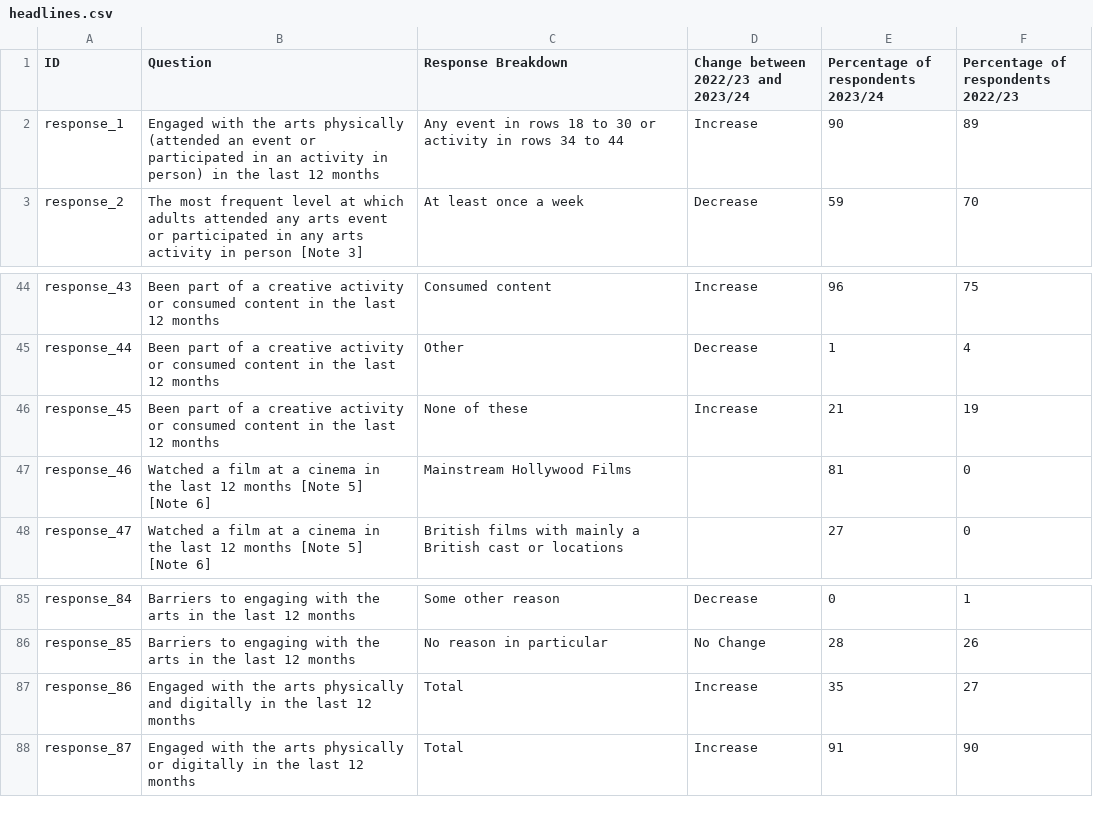
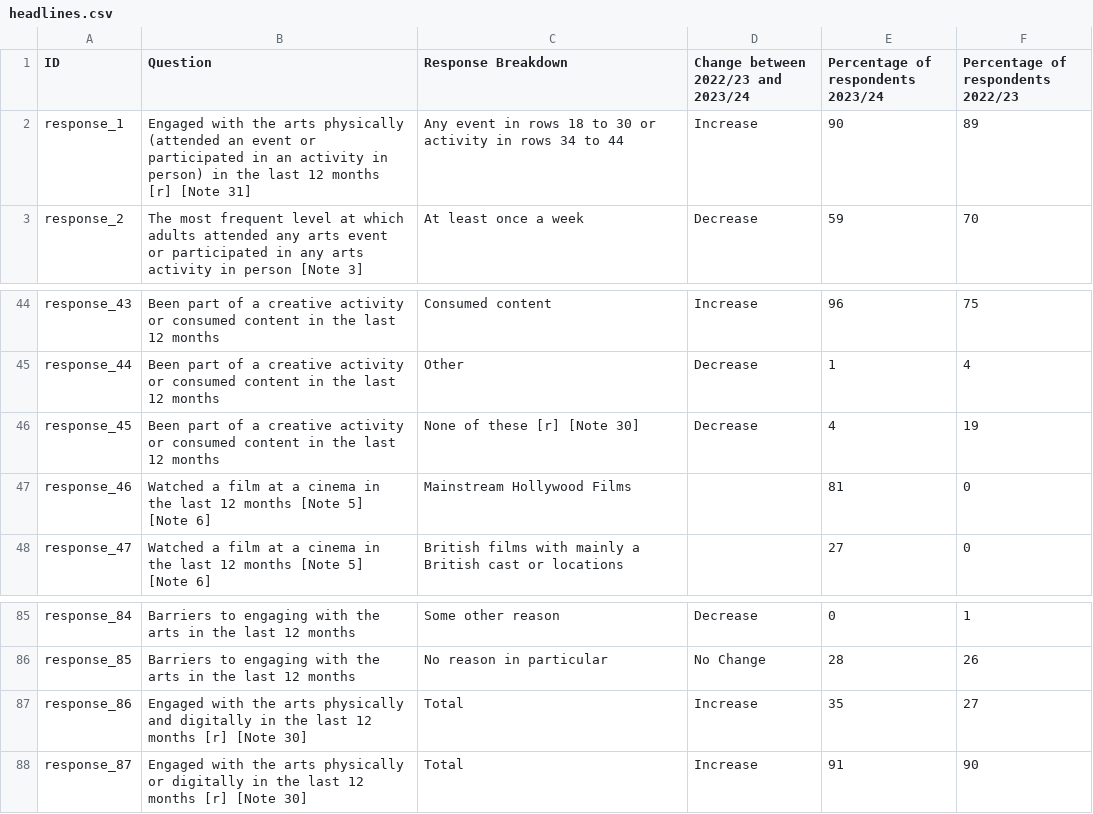
Before and after one commit to open-innovations/northumbria-culture-connect, a CSV file: src/data/dcms/participation/_data/headlines.csv, drawn as a sheet; only a part is shown, gaps mark what is left out.

Commit message:
Run dcms participation pipeline

```diff
--- a/src/data/dcms/participation/_data/headlines.csv
+++ b/src/data/dcms/participation/_data/headlines.csv
@@ -1,3 +1,3 @@
 ID,Question,Response Breakdown ,Change between 2022/23 and 2023/24,Percentage of respondents 2023/24,Percentage of respondents 2022/23
-response_1,Engaged with the arts physically (attended an event or participated in an activity in person) in the last 12 months,Any event in rows 18 to 30 or activity in rows 34 to 44,Increase,90,89
+response_1,Engaged with the arts physically (attended an event or participated in an activity in person) in the last 12 months [r] [Note 31],Any event in rows 18 to 30 or activity in rows 34 to 44,Increase,90,89
 response_2,The most frequent level at which adults attended any arts event or participated in any arts activity in person [Note 3],At least once a week,Decrease,59,70
@@ -45,3 +45,3 @@ response_43,Been part of a creative activity or consumed content in the last 12
 response_44,Been part of a creative activity or consumed content in the last 12 months,Other,Decrease,1,4
-response_45,Been part of a creative activity or consumed content in the last 12 months,None of these,Increase,21,19
+response_45,Been part of a creative activity or consumed content in the last 12 months,None of these [r] [Note 30],Decrease,4,19
 response_46,Watched a film at a cinema in the last 12 months [Note 5] [Note 6],Mainstream Hollywood Films,,81,0
@@ -86,3 +86,3 @@ response_84,Barriers to engaging with the arts in the last 12 months,Some other
 response_85,Barriers to engaging with the arts in the last 12 months,No reason in particular,No Change,28,26
-response_86,Engaged with the arts physically and digitally in the last 12 months,Total,Increase,35,27
-response_87,Engaged with the arts physically or digitally in the last 12 months,Total,Increase,91,90
+response_86,Engaged with the arts physically and digitally in the last 12 months [r] [Note 30],Total,Increase,35,27
+response_87,Engaged with the arts physically or digitally in the last 12 months [r] [Note 30],Total,Increase,91,90
```
Also changed, not shown: src/data/dcms/participation/_data/attendance_participation_survey_23_24_newcastle.csv, 1 other file.
